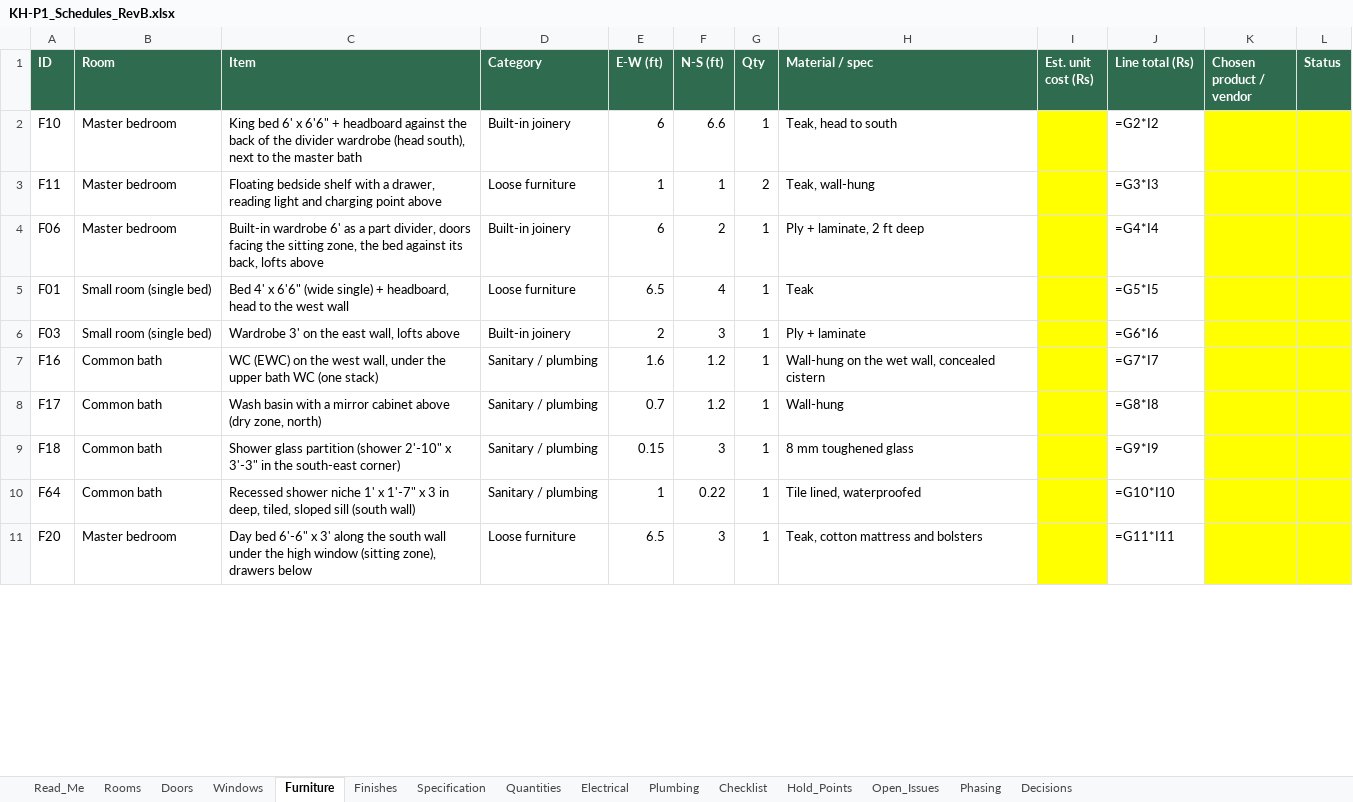
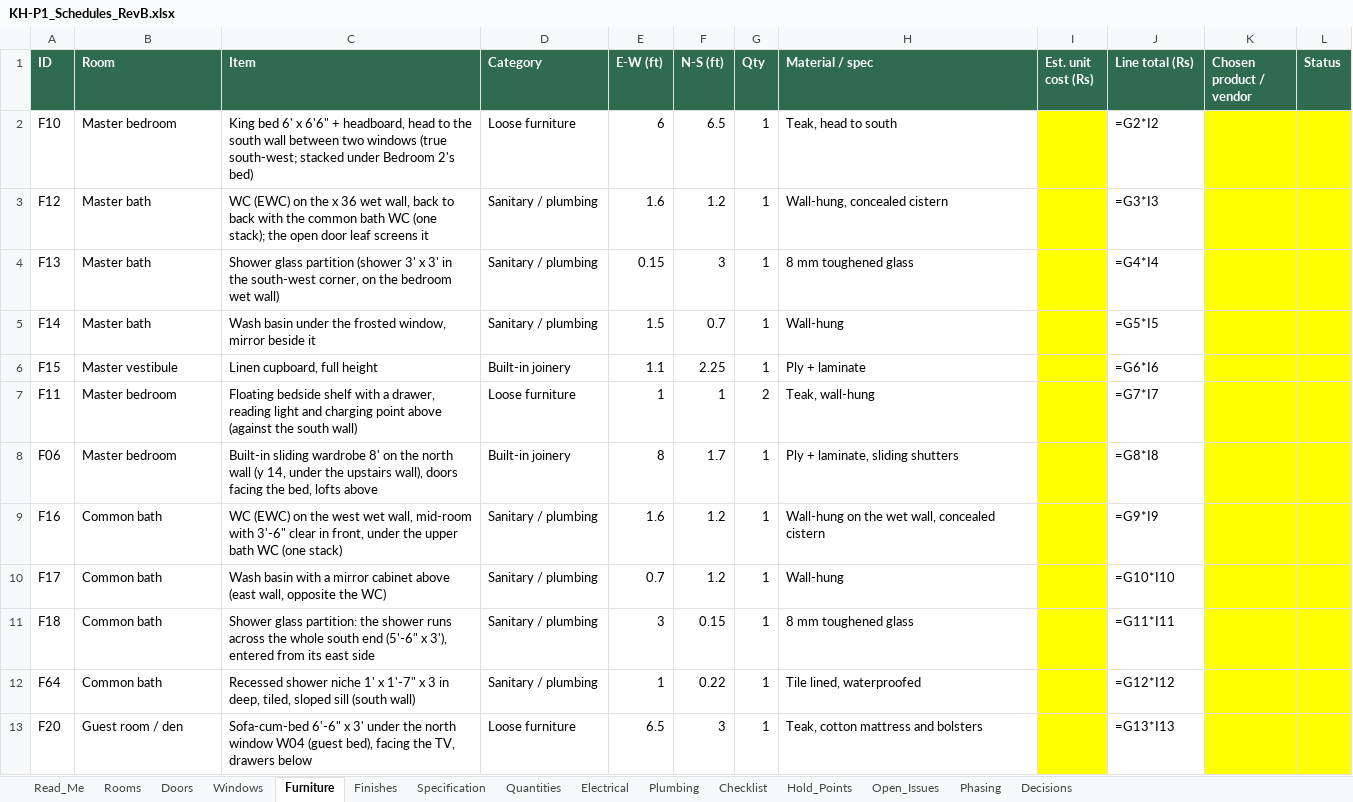
Before and after one commit to tilak-puli/House-plan, an Excel workbook: 03_Schedules/KH-P1_Schedules_RevB.xlsx, sheet Furniture, drawn as a sheet; only a part is shown; values as stored, in another font and other column widths than the file's, no borders; formulas without a stored value are shown as written; removed rows and columns are numbered as before the commit, all else as after; the diff covers the shown part only; the diff names each change by its address in the sheet, - before the commit and + after, or states it on an @@ line.

```diff
--- a/03_Schedules/KH-P1_Schedules_RevB.xlsx (sheet Furniture)
+++ b/03_Schedules/KH-P1_Schedules_RevB.xlsx (sheet Furniture)
-C2 (Item): …6'6" + headboard against the back of the divider wardrobe (head south), next to the master bath
+C2 (Item): …6'6" + headboard, head to the south wall between two windows (true south-west; stacked under Bedroom 2's bed)
-D2 (Category): Built-in joinery
+D2 (Category): Loose furniture
-F2 (N-S (ft)): 6.6
+F2 (N-S (ft)): 6.5
+row 3: F12 | Master bath | WC (EWC) on the x 36 wet wall, back to back with the common bath WC (one stack); the open door leaf screens it | Sanitary / plumbing | 1.6 | 1.2 | 1 | Wall-hung, concealed cistern |  | =G3*I3
+row 4: F13 | Master bath | Shower glass partition (shower 3' x 3' in the south-west corner, on the bedroom wet wall) | Sanitary / plumbing | 0.15 | 3 | 1 | 8 mm toughened glass |  | =G4*I4
+row 5: F14 | Master bath | Wash basin under the frosted window, mirror beside it | Sanitary / plumbing | 1.5 | 0.7 | 1 | Wall-hung |  | =G5*I5
+row 6: F15 | Master vestibule | Linen cupboard, full height | Built-in joinery | 1.1 | 2.25 | 1 | Ply + laminate |  | =G6*I6
-C7 (Item): …point above
+C7 (Item): …point above (against the south wall)
-J7 (Line total (Rs)): =G3*I3
+J7 (Line total (Rs)): =G7*I7
-C8 (Item): Built-in wardrobe 6' as a part divider, doors facing the sitting zone, the bed against its back, lofts above
+C8 (Item): Built-in sliding wardrobe 8' on the north wall (y 14, under the upstairs wall), doors facing the bed, lofts above
-E8 (E-W (ft)): 6
+E8 (E-W (ft)): 8
-F8 (N-S (ft)): 2
+F8 (N-S (ft)): 1.7
-H8 (Material / spec): Ply + laminate, 2 ft deep
+H8 (Material / spec): Ply + laminate, sliding shutters
-J8 (Line total (Rs)): =G4*I4
+J8 (Line total (Rs)): =G8*I8
-row 5: F01 | Small room (single bed) | Bed 4' x 6'6" (wide single) + headboard, head to the west wall | Loose furniture | 6.5 | 4 | 1 | Teak |  | =G5*I5
-row 6: F03 | Small room (single bed) | Wardrobe 3' on the east wall, lofts above | Built-in joinery | 2 | 3 | 1 | Ply + laminate |  | =G6*I6
-C9 (Item): …the west wall, under the…
+C9 (Item): …the west wet wall, mid-room with 3'-6" clear in front, under the…
-J9 (Line total (Rs)): =G7*I7
+J9 (Line total (Rs)): =G9*I9
-C10 (Item): …cabinet above (dry zone, north)
+C10 (Item): …cabinet above (east wall, opposite the WC)
-J10 (Line total (Rs)): =G8*I8
+J10 (Line total (Rs)): =G10*I10
-C11 (Item): Shower glass partition (shower 2'-10" x 3'-3" in the south-east corner)
+C11 (Item): Shower glass partition: the shower runs across the whole south end (5'-6" x 3'), entered from its east side
-E11 (E-W (ft)): 0.15
+E11 (E-W (ft)): 3
-F11 (N-S (ft)): 3
+F11 (N-S (ft)): 0.15
-J11 (Line total (Rs)): =G9*I9
+J11 (Line total (Rs)): =G11*I11
-J12 (Line total (Rs)): =G10*I10
+J12 (Line total (Rs)): =G12*I12
-B13 (Room): Master bedroom
+B13 (Room): Guest room / den
-C13 (Item): Day bed 6'-6" x 3' along the south wall under the high window (sitting zone), drawers below
+C13 (Item): Sofa-cum-bed 6'-6" x 3' under the north window W04 (guest bed), facing the TV, drawers below
-J13 (Line total (Rs)): =G11*I11
+J13 (Line total (Rs)): =G13*I13
```
Also changed, not shown: 4 added rows, 3 removed rows and 134 edited cells elsewhere in this sheet, sheet Electrical, sheet Rooms, sheet Windows, sheet Plumbing, sheet Quantities, sheet Doors, 2 more sheets, 22 other files.
